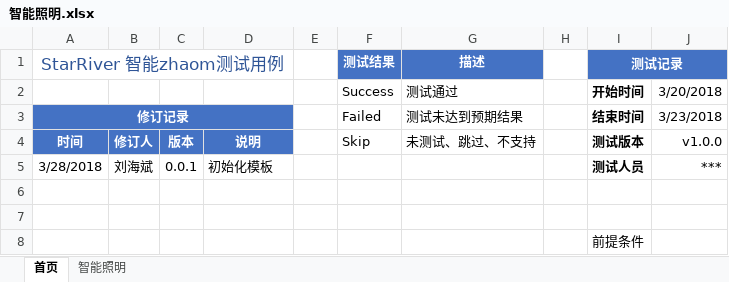
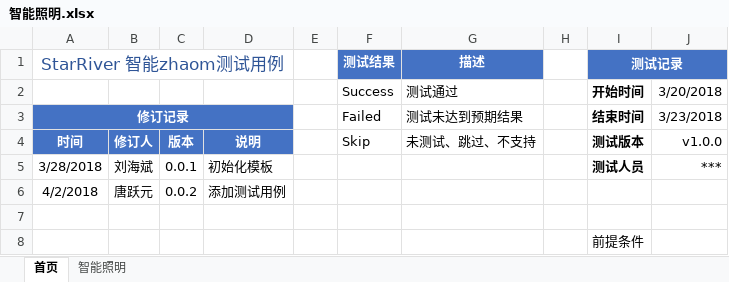
Before and after one commit to wujianjun789/practiselib, an Excel workbook: testcases/template/智能照明.xlsx, sheet 首页, drawn as a sheet; values as stored, in another font and other column widths than the file's, no borders; the diff names each change by its address in the sheet, - before the commit and + after, or states it on an @@ line.

```diff
--- a/testcases/template/智能照明.xlsx (sheet 首页)
+++ b/testcases/template/智能照明.xlsx (sheet 首页)
-row 6: (empty)
+row 6: 4/2/2018 | 唐跃元 | 0.0.2 | 添加测试用例
```
Also changed, not shown: sheet 智能照明, charts or pictures.
